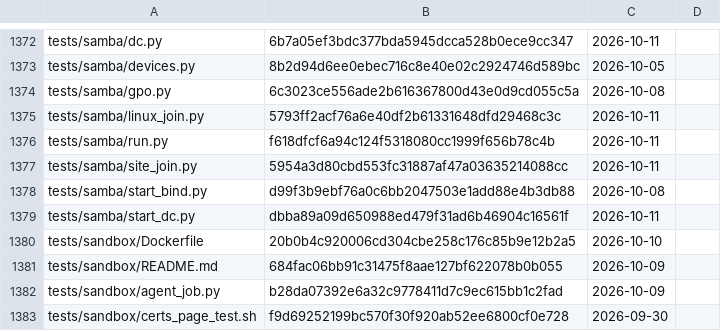
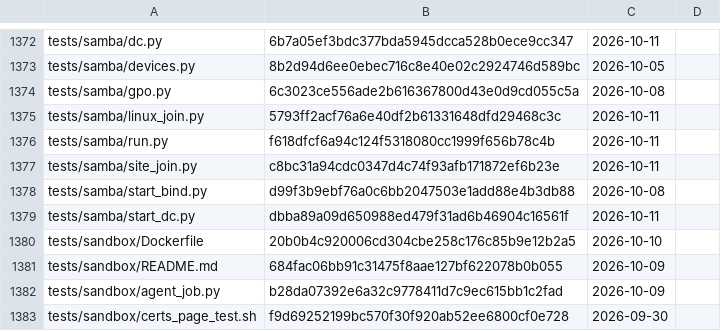
Before and after one commit to archdukejim/fabric-ctl, a TSV file: docs/volume_2_engineering_decisions/assets/review-ledger.tsv, drawn as a sheet; only a part is shown, gaps mark what is left out.

```diff
--- a/docs/volume_2_engineering_decisions/assets/review-ledger.tsv
+++ b/docs/volume_2_engineering_decisions/assets/review-ledger.tsv
@@ -1376,3 +1376,3 @@ tests/samba/linux_join.py	5793ff2acf76a6e40df2b61331648dfd29468c3c	2026-10-11
 tests/samba/run.py	f618dfcf6a94c124f5318080cc1999f656b78c4b	2026-10-11	
-tests/samba/site_join.py	5954a3d80cbd553fc31887af47a03635214088cc	2026-10-11	
+tests/samba/site_join.py	c8bc31a94cdc0347d4c74f93afb171872ef6b23e	2026-10-11	
 tests/samba/start_bind.py	d99f3b9ebf76a0c6bb2047503e1add88e4b3db88	2026-10-08	
```
Also changed, not shown: 1 other file.
